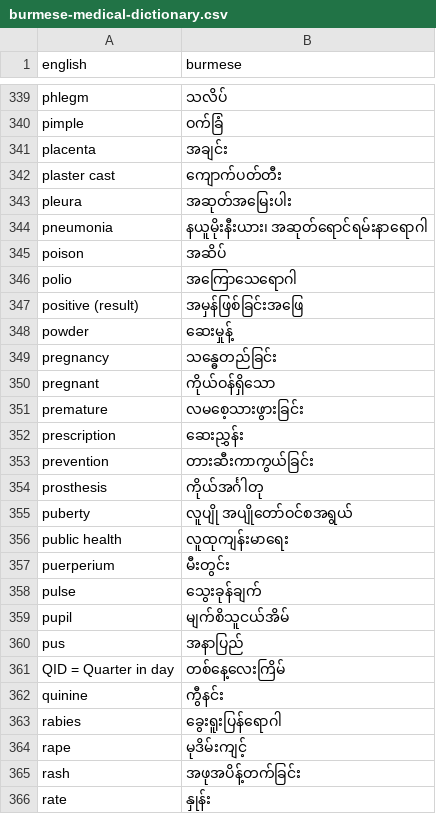
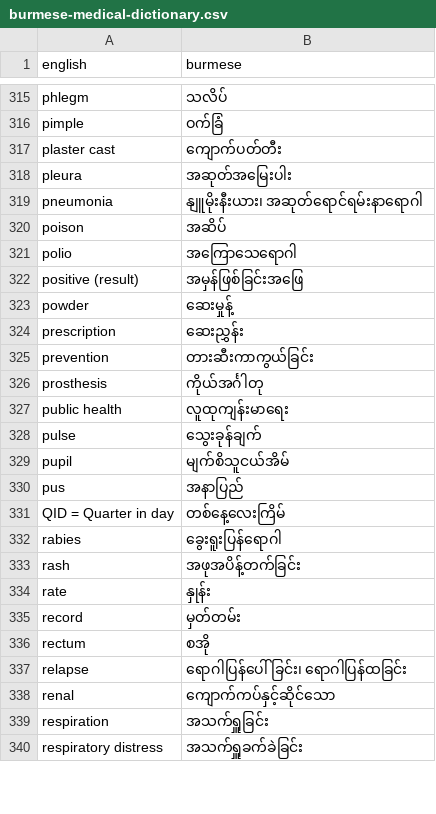
Before and after one commit to singapore2026123/scribe-cloud, a CSV file: glossary/burmese-medical-dictionary.csv, drawn as a sheet; only a part is shown, gaps mark what is left out; the shorter side is filled out with more unchanged rows; the diff covers the shown part only.

Commit message:
Glossaries: remove non-care medical terms (keep everyday for ASR biasing); fix Burmese OCR errors + trim reproductive/crime terms; resolve Tamil (?) + fill Burmese in care-terms

```diff
--- a/glossary/burmese-medical-dictionary.csv
+++ b/glossary/burmese-medical-dictionary.csv
@@ -340,6 +316,5 @@ phlegm,သလိပ်
 pimple,ဝက်ခြံ
-placenta,အချင်း
 plaster cast,ကျောက်ပတ်တီး
 pleura,အဆုတ်အမြေးပါး
-pneumonia,"နယူမိုးနီးယား၊ အဆုတ်ရောင်ရမ်းနာရောဂါ"
+pneumonia,"နျူမိုးနီးယား၊ အဆုတ်ရောင်ရမ်းနာရောဂါ"
 poison,အဆိပ်
@@ -348,5 +323,2 @@ positive (result),အမှန်ဖြစ်ခြင်းအဖြေ
 powder,ဆေးမှုန့်
-pregnancy,သန္ဓေတည်ခြင်း
-pregnant,ကိုယ်ဝန်ရှိသော
-premature,လမစေ့သားဖွားခြင်း
 prescription,ဆေးညွှန်း
@@ -354,5 +326,3 @@ prevention,တားဆီးကာကွယ်ခြင်း
 prosthesis,ကိုယ်အင်္ဂါတု
-puberty,လူပျို အပျိုတော်ဝင်စအရွယ်
 public health,လူထုကျန်းမာရေး
-puerperium,မီးတွင်း
 pulse,သွေးခုန်ချက်
@@ -361,5 +331,3 @@ pus,အနာပြည်
 QID = Quarter in day,တစ်နေ့လေးကြိမ်
-quinine,ကွီနင်း
 rabies,ခွေးရူးပြန်ရောဂါ
-rape,မုဒိမ်းကျင့်
 rash,အဖုအပိန့်တက်ခြင်း
```
Also changed, not shown: 40 removed rows and 52 edited cells elsewhere in this file, glossary/care-terms.csv, glossary/chinese-glossary.csv, 3 other files.
